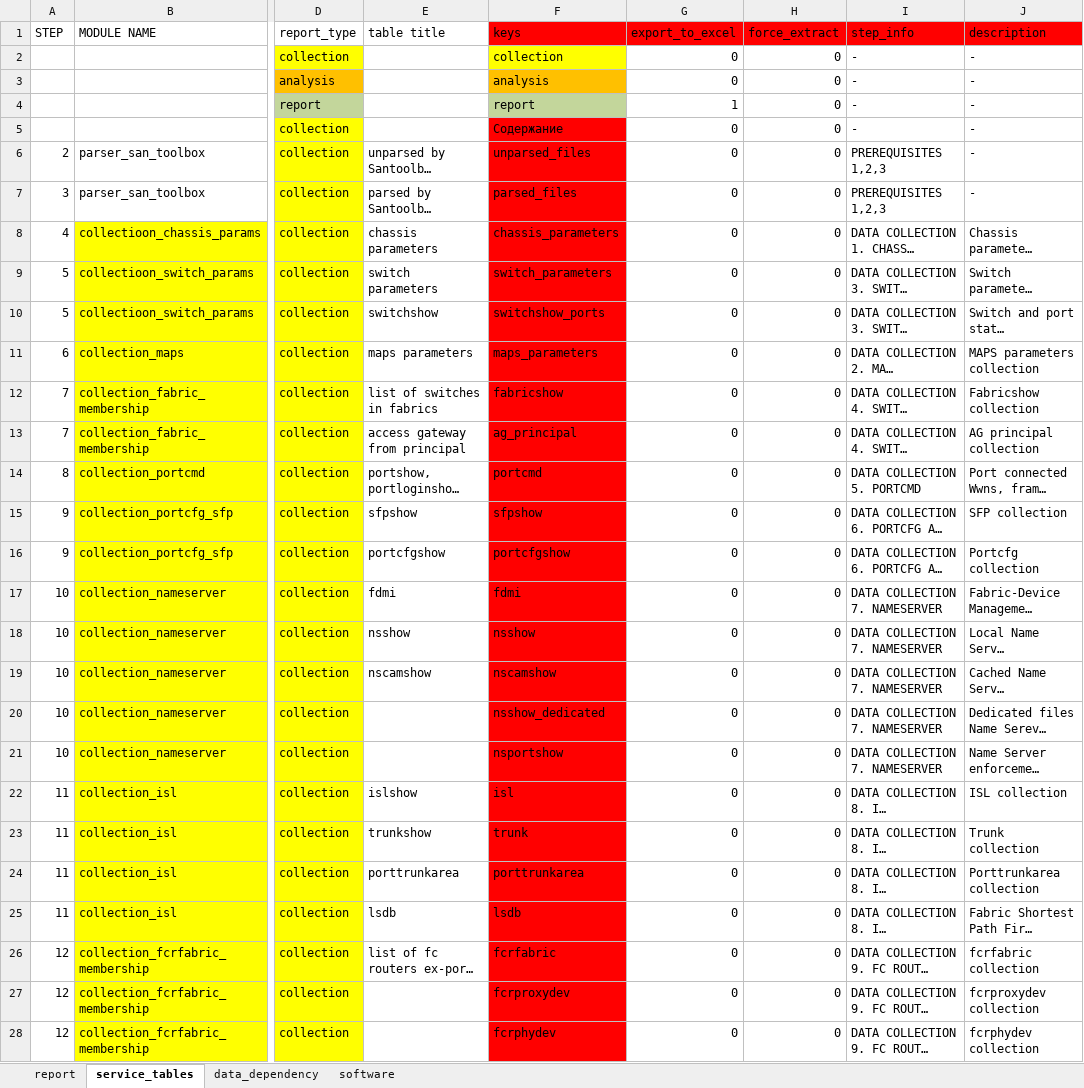
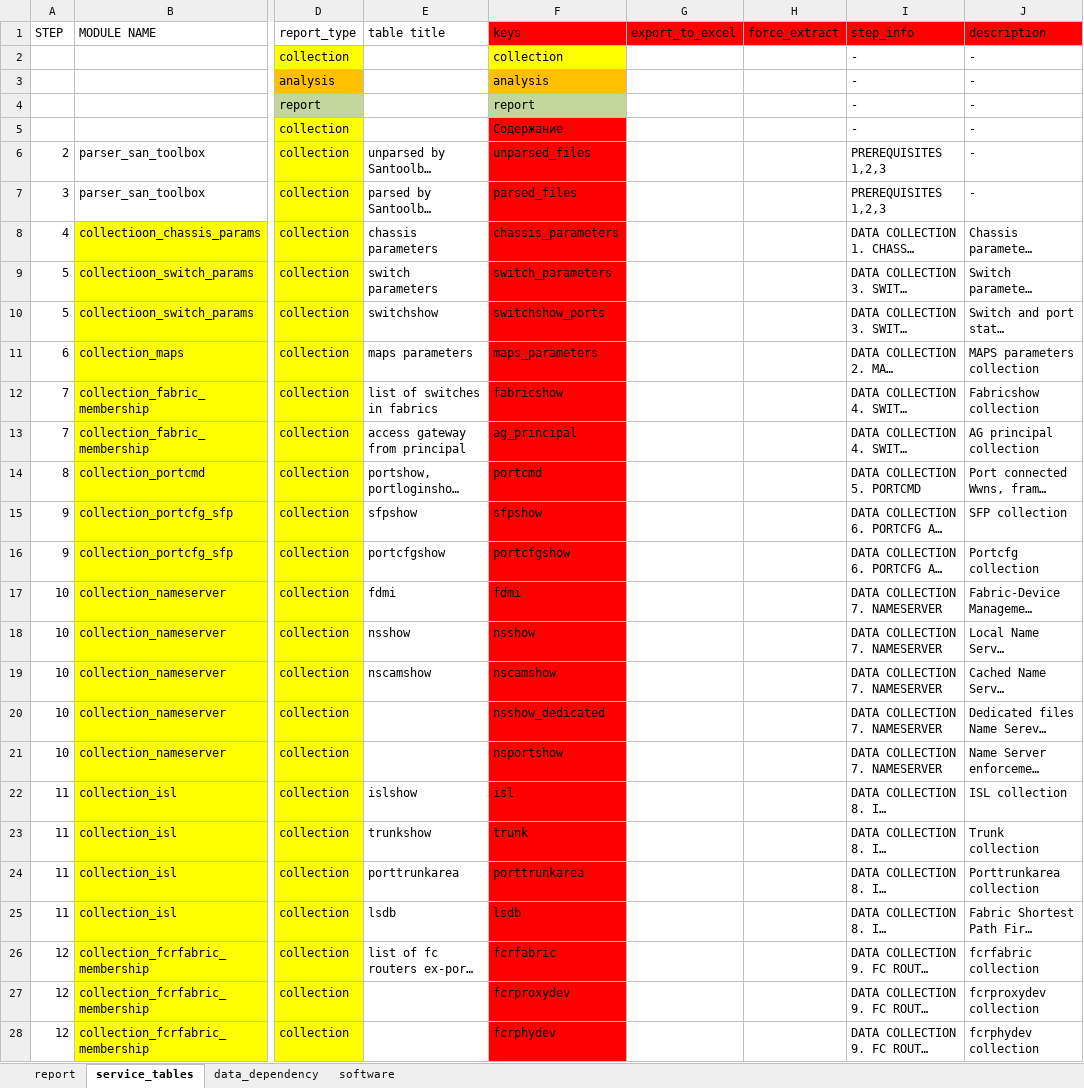
Before and after one commit to KonstantinAlxVlasenko/san_report_automation, an Excel workbook: report_info.xlsx, sheet service_tables, drawn as a sheet; only a part is shown, gaps mark what is left out; long unchanged cells end in …; values as stored, in another font and other column widths than the file's, no borders; the diff covers the shown part only; the diff names each change by its address in the sheet, - before the commit and + after, or states it on an @@ line.

```diff
--- a/report_info.xlsx (sheet service_tables)
+++ b/report_info.xlsx (sheet service_tables)
-G2:G3 (export_to_excel): 0
+G2:G3 (export_to_excel): (empty)
-H2:H28 (force_extract): 0
+H2:H28 (force_extract): (empty)
-G4 (export_to_excel): 1
+G4 (export_to_excel): (empty)
-G5:G28 (export_to_excel): 0
+G5:G28 (export_to_excel): (empty)
```
Also changed, not shown: 212 edited cells elsewhere in this sheet, sheet report, san_automation_info.xlsx, 6 other files.
